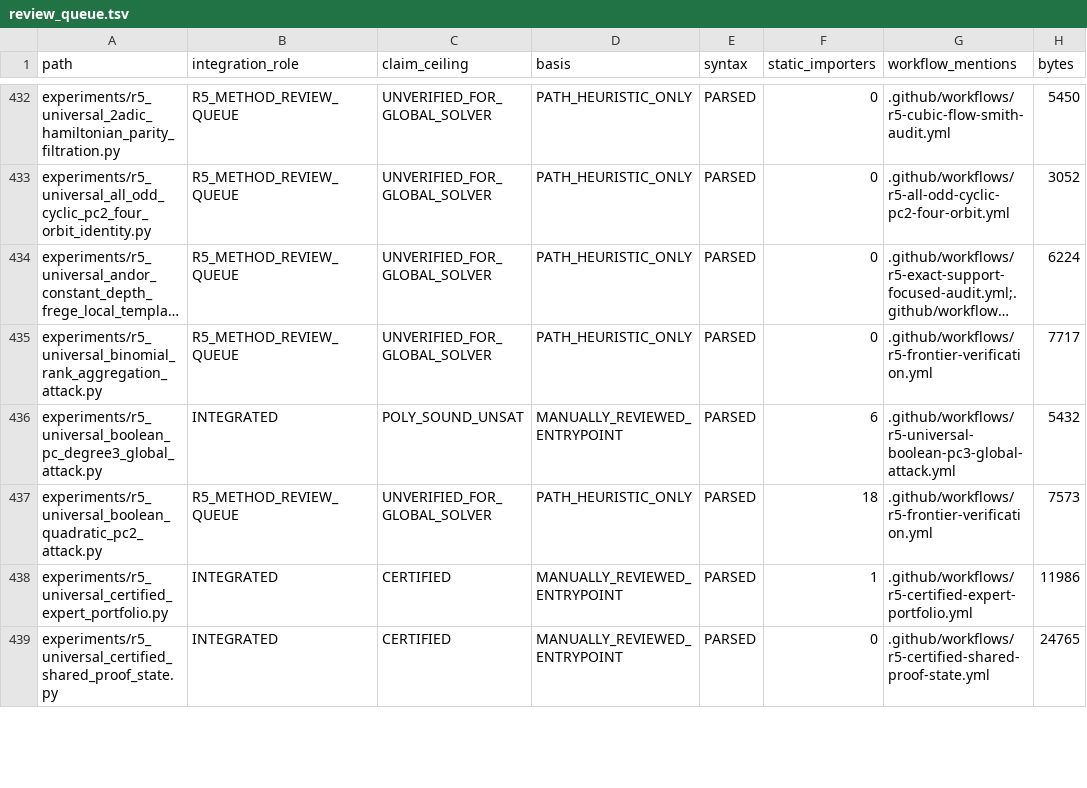
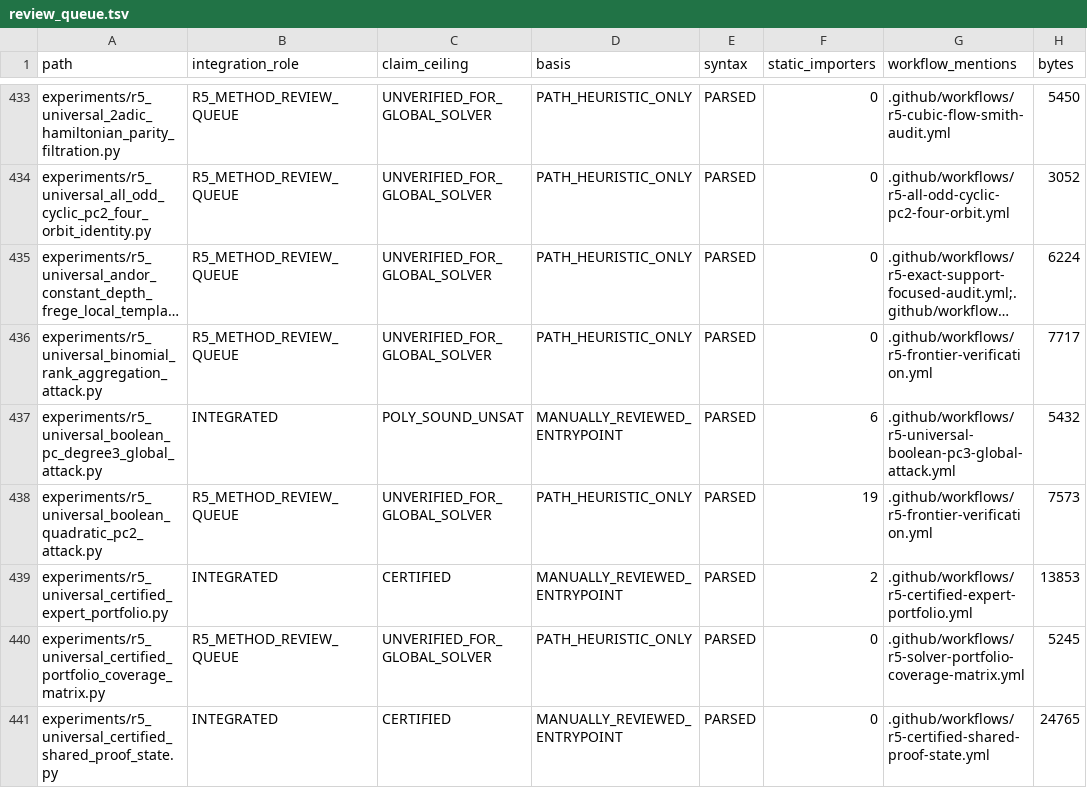
Before and after one commit to Hawkar-usls/Janus-Fundamentum, a TSV file: audits/r5_repository_inventory/review_queue.tsv, drawn as a sheet; only a part is shown, gaps mark what is left out; long unchanged cells end in …; the diff covers the shown part only.

```diff
--- a/audits/r5_repository_inventory/review_queue.tsv
+++ b/audits/r5_repository_inventory/review_queue.tsv
@@ -436,4 +437,5 @@ experiments/r5_universal_binomial_rank_aggregation_attack.py	R5_METHOD_REVIEW_QU
 experiments/r5_universal_boolean_pc_degree3_global_attack.py	INTEGRATED	POLY_SOUND_UNSAT	MANUALLY_REVIEWED_ENTRYPOINT	PARSED	6	.github/workflows/r5-universal-boolean-pc3-global-attack.yml	5432
-experiments/r5_universal_boolean_quadratic_pc2_attack.py	R5_METHOD_REVIEW_QUEUE	UNVERIFIED_FOR_GLOBAL_SOLVER	PATH_HEURISTIC_ONLY	PARSED	18	.github/workflows/r5-frontier-verification.yml	7573
-experiments/r5_universal_certified_expert_portfolio.py	INTEGRATED	CERTIFIED	MANUALLY_REVIEWED_ENTRYPOINT	PARSED	1	.github/workflows/r5-certified-expert-portfolio.yml	11986
+experiments/r5_universal_boolean_quadratic_pc2_attack.py	R5_METHOD_REVIEW_QUEUE	UNVERIFIED_FOR_GLOBAL_SOLVER	PATH_HEURISTIC_ONLY	PARSED	19	.github/workflows/r5-frontier-verification.yml	7573
+experiments/r5_universal_certified_expert_portfolio.py	INTEGRATED	CERTIFIED	MANUALLY_REVIEWED_ENTRYPOINT	PARSED	2	.github/workflows/r5-certified-expert-portfolio.yml	13853
+experiments/r5_universal_certified_portfolio_coverage_matrix.py	R5_METHOD_REVIEW_QUEUE	UNVERIFIED_FOR_GLOBAL_SOLVER	PATH_HEURISTIC_ONLY	PARSED	0	.github/workflows/r5-solver-portfolio-coverage-matrix.yml	5245
 experiments/r5_universal_certified_shared_proof_state.py	INTEGRATED	CERTIFIED	MANUALLY_REVIEWED_ENTRYPOINT	PARSED	0	.github/workflows/r5-certified-shared-proof-state.yml	24765
```
Also changed, not shown: 1 added row and 12 edited cells elsewhere in this file, 2 other files.
